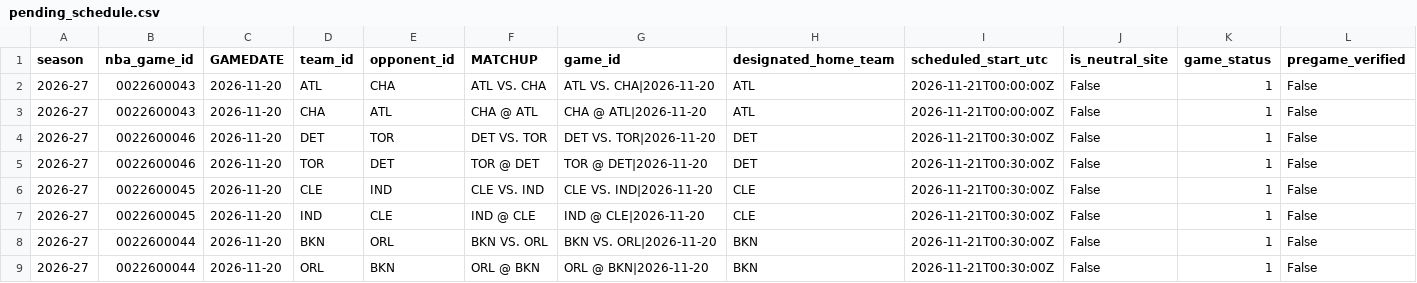
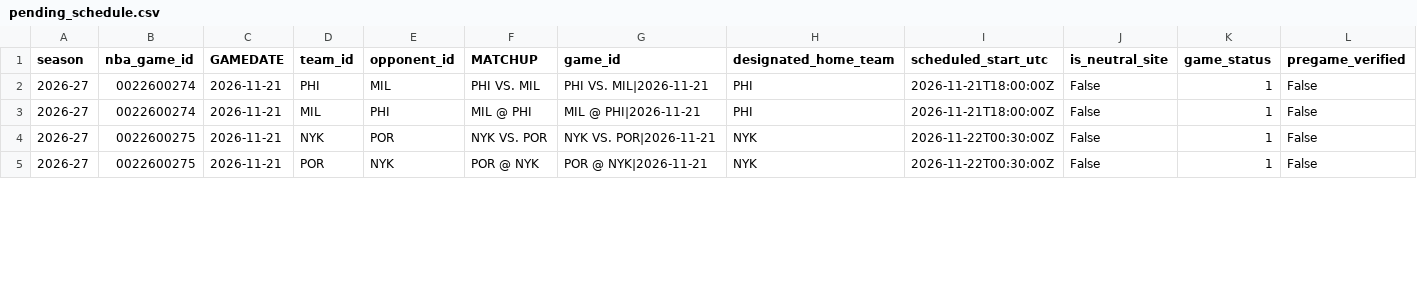
Before and after one commit to syun1031/nba-player-performance-prediction, a CSV file: outputs/future_prediction/pending_schedule.csv, drawn as a sheet; only a part is shown; removed rows and columns are numbered as before the commit, all else as after; rows hold the shown columns only; the diff covers the shown part only; the diff names each change by its address in the sheet, - before the commit and + after, or states it on an @@ line.

```diff
--- a/outputs/future_prediction/pending_schedule.csv
+++ b/outputs/future_prediction/pending_schedule.csv
-row 2: 2026-27 | 0022600043 | 2026-11-20 | ATL | CHA | ATL VS. CHA | ATL VS. CHA|2026-11-20 | ATL | 2026-11-21T00:00:00Z | False | 1 | False
-row 3: 2026-27 | 0022600043 | 2026-11-20 | CHA | ATL | CHA @ ATL | CHA @ ATL|2026-11-20 | ATL | 2026-11-21T00:00:00Z | False | 1 | False
-row 4: 2026-27 | 0022600046 | 2026-11-20 | DET | TOR | DET VS. TOR | DET VS. TOR|2026-11-20 | DET | 2026-11-21T00:30:00Z | False | 1 | False
-row 5: 2026-27 | 0022600046 | 2026-11-20 | TOR | DET | TOR @ DET | TOR @ DET|2026-11-20 | DET | 2026-11-21T00:30:00Z | False | 1 | False
-B2:B3 (nba_game_id): 0022600045
+B2:B3 (nba_game_id): 0022600274
-C2:C5 (GAMEDATE): 2026-11-20
+C2:C5 (GAMEDATE): 2026-11-21
-D2 (team_id): CLE
+D2 (team_id): PHI
-E2 (opponent_id): IND
+E2 (opponent_id): MIL
-F2 (MATCHUP): CLE VS. IND
+F2 (MATCHUP): PHI VS. MIL
-G2 (game_id): CLE VS. IND|2026-11-20
+G2 (game_id): PHI VS. MIL|2026-11-21
-H2:H3 (designated_home_team): CLE
+H2:H3 (designated_home_team): PHI
-I2:I3 (scheduled_start_utc): 2026-11-21T00:30:00Z
+I2:I3 (scheduled_start_utc): 2026-11-21T18:00:00Z
-D3 (team_id): IND
+D3 (team_id): MIL
-E3 (opponent_id): CLE
+E3 (opponent_id): PHI
-F3 (MATCHUP): IND @ CLE
+F3 (MATCHUP): MIL @ PHI
-G3 (game_id): IND @ CLE|2026-11-20
+G3 (game_id): MIL @ PHI|2026-11-21
-B4:B5 (nba_game_id): 0022600044
+B4:B5 (nba_game_id): 0022600275
-D4 (team_id): BKN
+D4 (team_id): NYK
-E4 (opponent_id): ORL
+E4 (opponent_id): POR
-F4 (MATCHUP): BKN VS. ORL
+F4 (MATCHUP): NYK VS. POR
-G4 (game_id): BKN VS. ORL|2026-11-20
+G4 (game_id): NYK VS. POR|2026-11-21
-H4:H5 (designated_home_team): BKN
+H4:H5 (designated_home_team): NYK
-I4:I5 (scheduled_start_utc): 2026-11-21T00:30:00Z
+I4:I5 (scheduled_start_utc): 2026-11-22T00:30:00Z
-D5 (team_id): ORL
+D5 (team_id): POR
-E5 (opponent_id): BKN
+E5 (opponent_id): NYK
-F5 (MATCHUP): ORL @ BKN
+F5 (MATCHUP): POR @ NYK
-G5 (game_id): ORL @ BKN|2026-11-20
+G5 (game_id): POR @ NYK|2026-11-21
```
Also changed, not shown: 2 removed rows and 61 edited cells elsewhere in this file, outputs/current_season_backtest/excluded.csv, outputs/future_prediction/team_games.csv, 6 other files.
